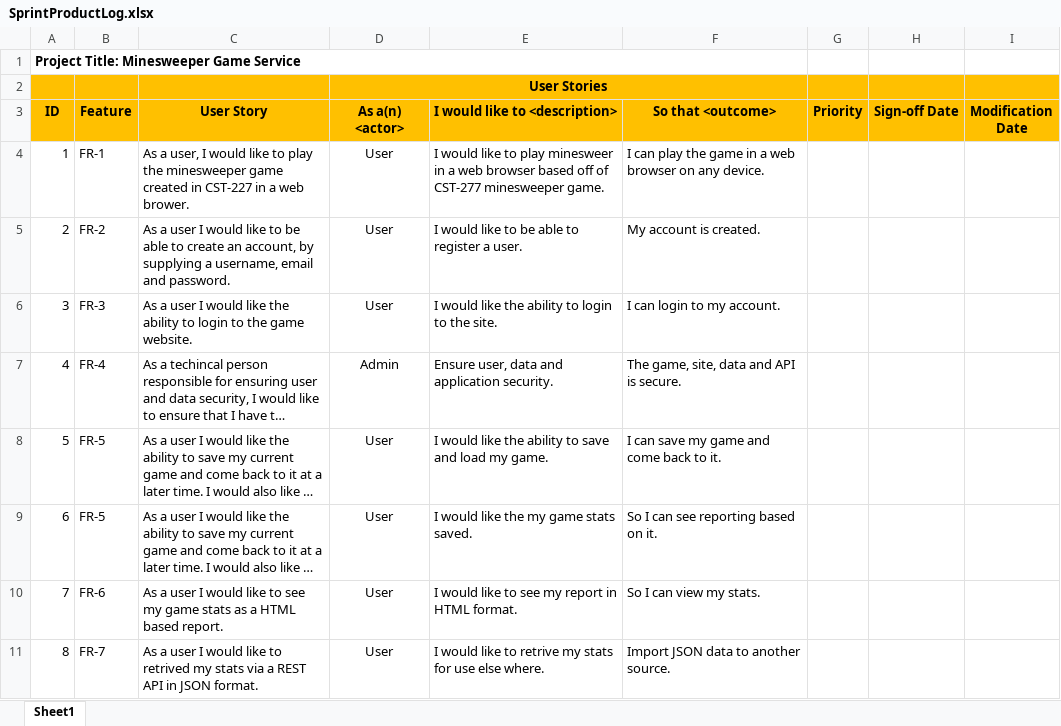
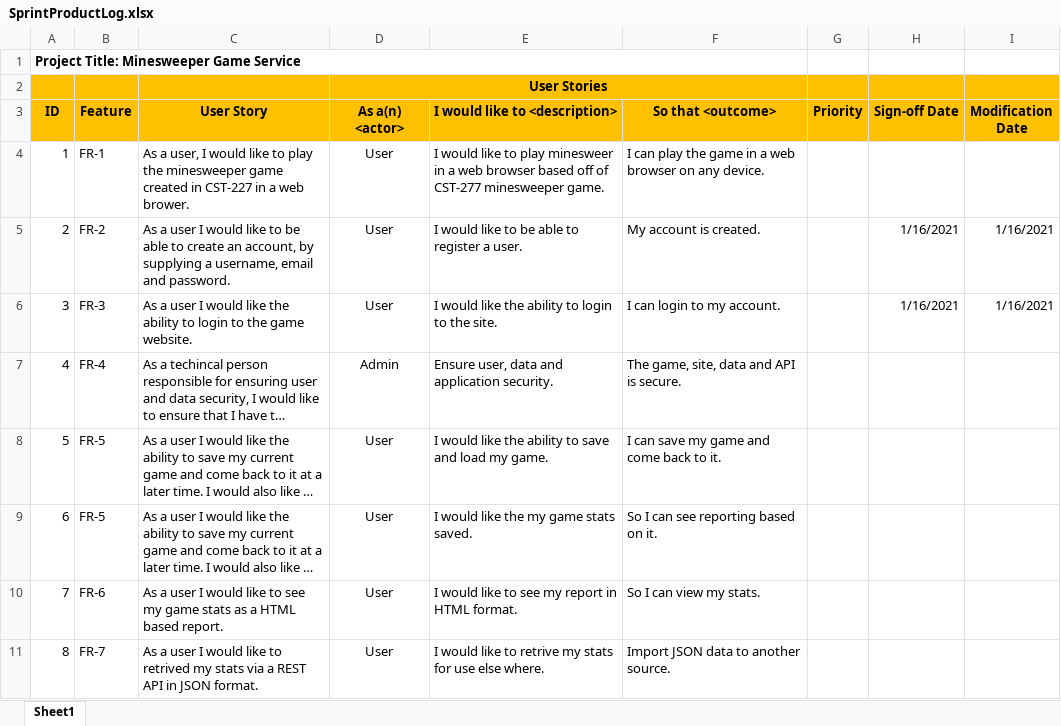
Before and after one commit to darthxvaderxd/CST-247-Project, an Excel workbook: Planning and Design/SprintProductLog.xlsx, sheet Sheet1, drawn as a sheet; long unchanged cells end in …; values as stored, in another font and other column widths than the file's, no borders; the diff names each change by its address in the sheet, - before the commit and + after, or states it on an @@ line.

Commit message:
Updates to design documentation and backlogs

```diff
--- a/Planning and Design/SprintProductLog.xlsx (sheet Sheet1)
+++ b/Planning and Design/SprintProductLog.xlsx (sheet Sheet1)
-H5:H6 (Sign-off Date): (empty)
+H5:H6 (Sign-off Date): 1/16/2021
-I5:I6 (Modification Date): (empty)
+I5:I6 (Modification Date): 1/16/2021
```
Also changed, not shown: 1 other file.
